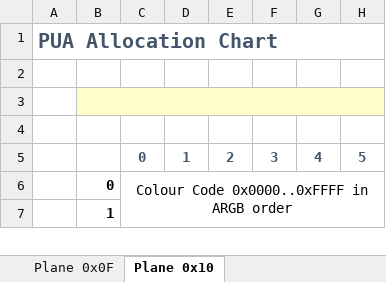
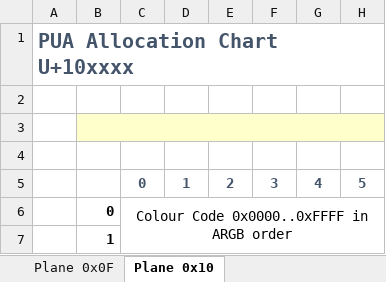
Before and after one commit to curioustorvald/Terrarum-sans-bitmap, an Excel workbook: PUA_allocation_chart.xlsx, sheet Plane 0x10, drawn as a sheet; only a part is shown; values as stored, in another font and other column widths than the file's, no borders; the diff names each change by its address in the sheet, - before the commit and + after, or states it on an @@ line.

```diff
--- a/PUA_allocation_chart.xlsx (sheet Plane 0x10)
+++ b/PUA_allocation_chart.xlsx (sheet Plane 0x10)
-A1: PUA Allocation Chart
+A1: PUA Allocation Chart U+10xxxx
```
Also changed, not shown: sheet Plane 0x0F, 10 other files.
